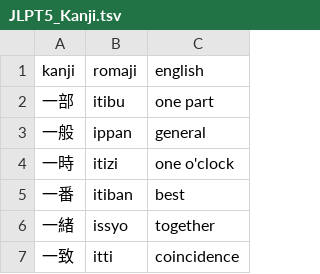
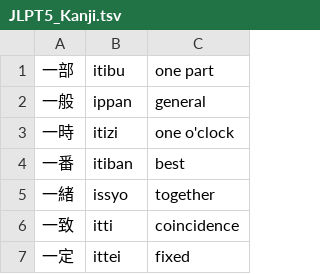
Before and after one commit to evrys/hayauchi, a TSV file: data/JLPT5_Kanji.tsv, drawn as a sheet; only a part is shown; the shorter side is filled out with more unchanged rows; the diff names each change by its address in the sheet, - before the commit and + after, or states it on an @@ line.

Commit message:
Removed header

```diff
--- a/data/JLPT5_Kanji.tsv
+++ b/data/JLPT5_Kanji.tsv
-row 1: kanji | romaji | english
```
